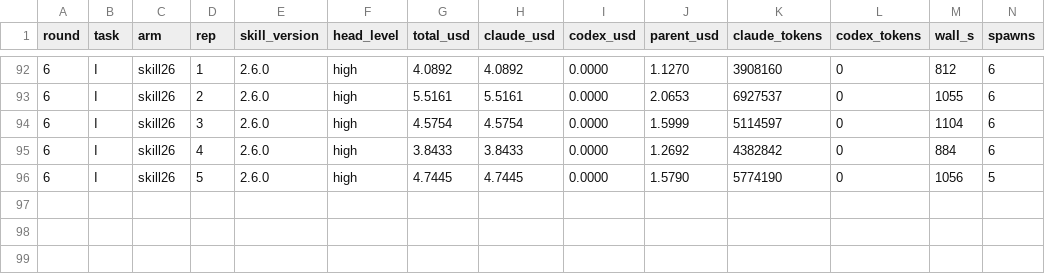
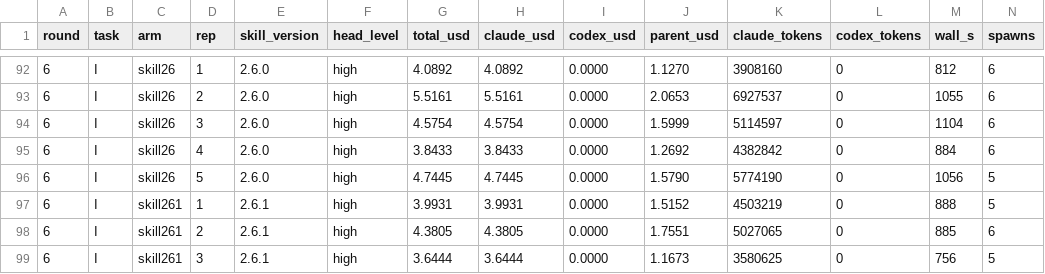
Before and after one commit to LinusKon/work-triage, a CSV file: study/data/runs.csv, drawn as a sheet; only a part is shown, gaps mark what is left out; rows hold the shown columns only; the diff names each change by its address in the sheet, - before the commit and + after, or states it on an @@ line.

```diff
--- a/study/data/runs.csv
+++ b/study/data/runs.csv
+row 97: 6 | I | skill261 | 1 | 2.6.1 | high | 3.9931 | 3.9931 | 0.0000 | 1.5152 | 4503219 | 0 | 888 | 5
+row 98: 6 | I | skill261 | 2 | 2.6.1 | high | 4.3805 | 4.3805 | 0.0000 | 1.7551 | 5027065 | 0 | 885 | 6
+row 99: 6 | I | skill261 | 3 | 2.6.1 | high | 3.6444 | 3.6444 | 0.0000 | 1.1673 | 3580625 | 0 | 756 | 5
```
Also changed, not shown: 2 other files.
